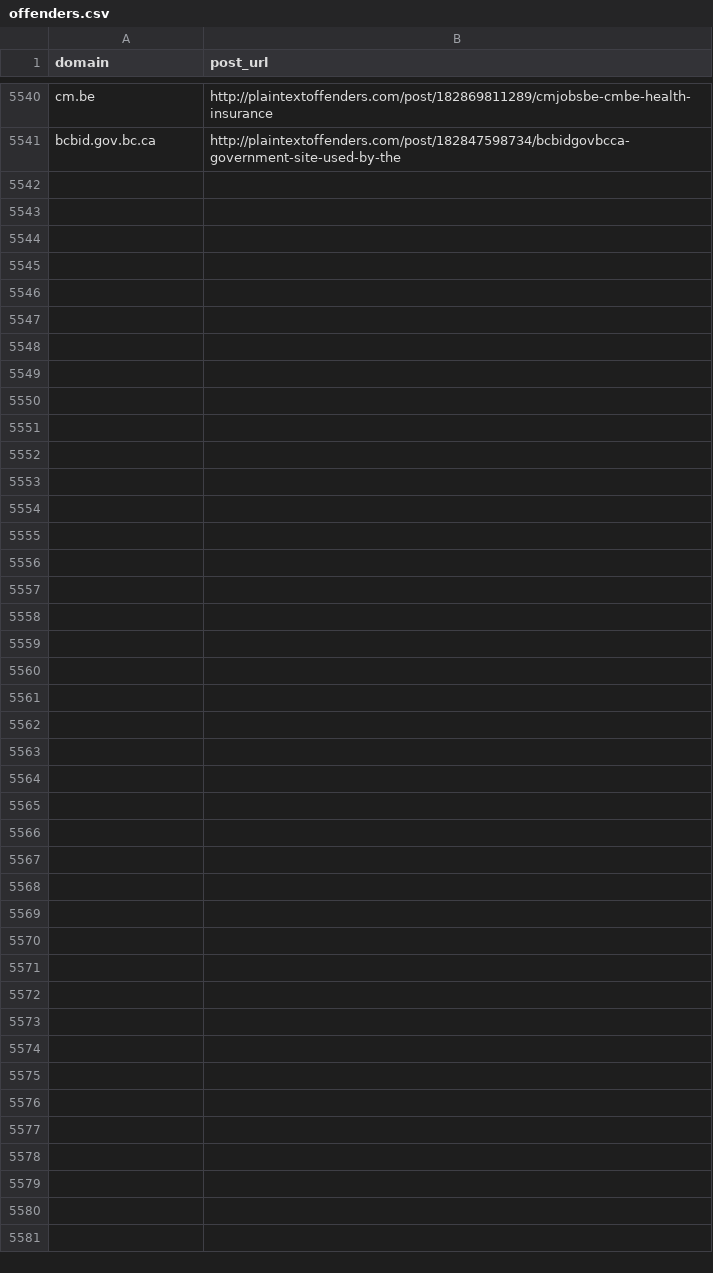
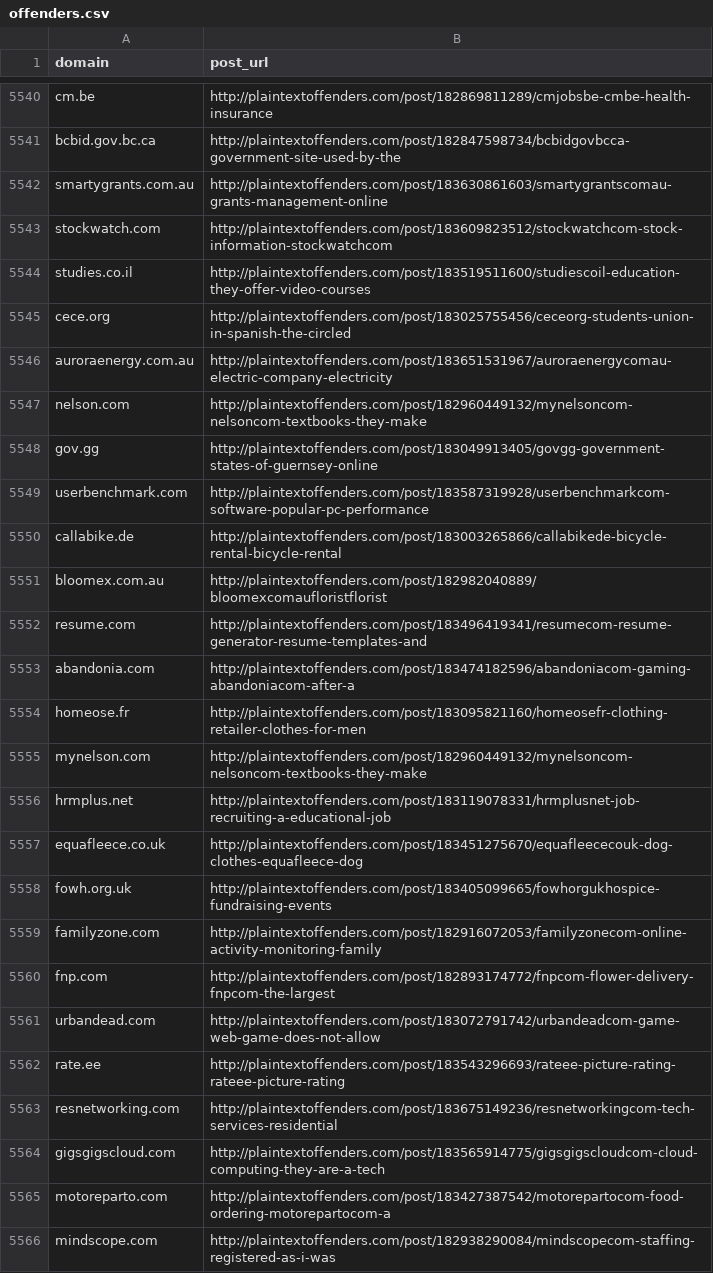
Before and after one commit to plaintextoffenders/plaintextoffenders, a CSV file: offenders.csv, drawn as a sheet; only a part is shown, gaps mark what is left out; the diff names each change by its address in the sheet, - before the commit and + after, or states it on an @@ line.

Commit message:
Update offenders list

```diff
--- a/offenders.csv
+++ b/offenders.csv
+row 5542: smartygrants.com.au | http://plaintextoffenders.com/post/183630861603/smartygrantscomau-grants-management-online
+row 5543: stockwatch.com | http://plaintextoffenders.com/post/183609823512/stockwatchcom-stock-information-stockwatchcom
+row 5544: studies.co.il | http://plaintextoffenders.com/post/183519511600/studiescoil-education-they-offer-video-courses
+row 5545: cece.org | http://plaintextoffenders.com/post/183025755456/ceceorg-students-union-in-spanish-the-circled
+row 5546: auroraenergy.com.au | http://plaintextoffenders.com/post/183651531967/auroraenergycomau-electric-company-electricity
+row 5547: nelson.com | http://plaintextoffenders.com/post/182960449132/mynelsoncom-nelsoncom-textbooks-they-make
+row 5548: gov.gg | http://plaintextoffenders.com/post/183049913405/govgg-government-states-of-guernsey-online
+row 5549: userbenchmark.com | http://plaintextoffenders.com/post/183587319928/userbenchmarkcom-software-popular-pc-performance
+row 5550: callabike.de | http://plaintextoffenders.com/post/183003265866/callabikede-bicycle-rental-bicycle-rental
+row 5551: bloomex.com.au | http://plaintextoffenders.com/post/182982040889/bloomexcomaufloristflorist
+row 5552: resume.com | http://plaintextoffenders.com/post/183496419341/resumecom-resume-generator-resume-templates-and
+row 5553: abandonia.com | http://plaintextoffenders.com/post/183474182596/abandoniacom-gaming-abandoniacom-after-a
+row 5554: homeose.fr | http://plaintextoffenders.com/post/183095821160/homeosefr-clothing-retailer-clothes-for-men
+row 5555: mynelson.com | http://plaintextoffenders.com/post/182960449132/mynelsoncom-nelsoncom-textbooks-they-make
+row 5556: hrmplus.net | http://plaintextoffenders.com/post/183119078331/hrmplusnet-job-recruiting-a-educational-job
+row 5557: equafleece.co.uk | http://plaintextoffenders.com/post/183451275670/equafleececouk-dog-clothes-equafleece-dog
+row 5558: fowh.org.uk | http://plaintextoffenders.com/post/183405099665/fowhorgukhospice-fundraising-events
+row 5559: familyzone.com | http://plaintextoffenders.com/post/182916072053/familyzonecom-online-activity-monitoring-family
+row 5560: fnp.com | http://plaintextoffenders.com/post/182893174772/fnpcom-flower-delivery-fnpcom-the-largest
+row 5561: urbandead.com | http://plaintextoffenders.com/post/183072791742/urbandeadcom-game-web-game-does-not-allow
+row 5562: rate.ee | http://plaintextoffenders.com/post/183543296693/rateee-picture-rating-rateee-picture-rating
+row 5563: resnetworking.com | http://plaintextoffenders.com/post/183675149236/resnetworkingcom-tech-services-residential
+row 5564: gigsgigscloud.com | http://plaintextoffenders.com/post/183565914775/gigsgigscloudcom-cloud-computing-they-are-a-tech
+row 5565: motoreparto.com | http://plaintextoffenders.com/post/183427387542/motorepartocom-food-ordering-motorepartocom-a
+row 5566: mindscope.com | http://plaintextoffenders.com/post/182938290084/mindscopecom-staffing-registered-as-i-was
```
